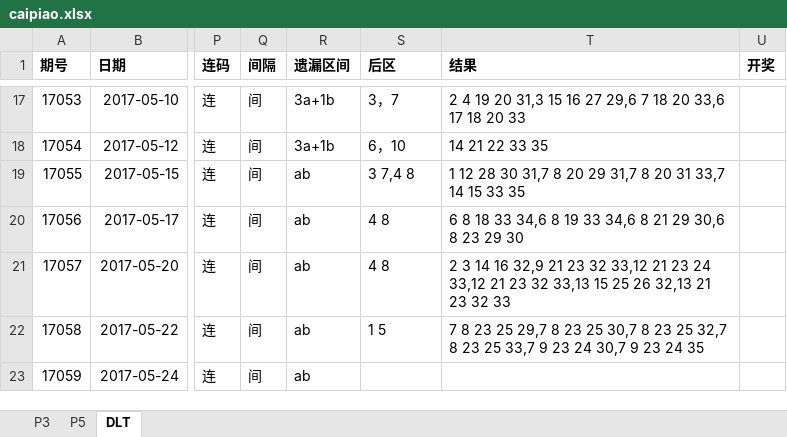
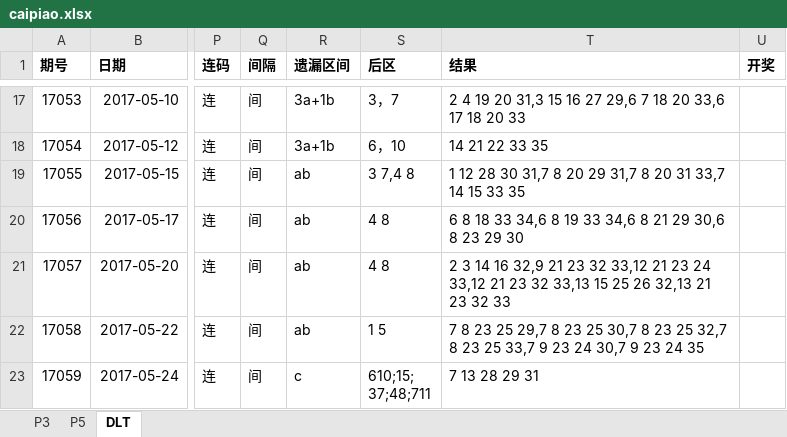
Before and after one commit to zhoubo8308/caipiao, an Excel workbook: caipiao.xlsx, sheet DLT, drawn as a sheet; only a part is shown, gaps mark what is left out; values as stored, in another font and other column widths than the file's, no borders; ↵ is a line break in a cell; the diff names each change by its address in the sheet, - before the commit and + after, or states it on an @@ line.

```diff
--- a/caipiao.xlsx (sheet DLT)
+++ b/caipiao.xlsx (sheet DLT)
-R23 (遗漏区间): ab
+R23 (遗漏区间): c
-S23 (后区): (empty)
+S23 (后区): 610;15; ↵ 37;48;711
-T23 (结果): (empty)
+T23 (结果): 7 13 28 29 31
```
Also changed, not shown: sheet P3, sheet P5.
